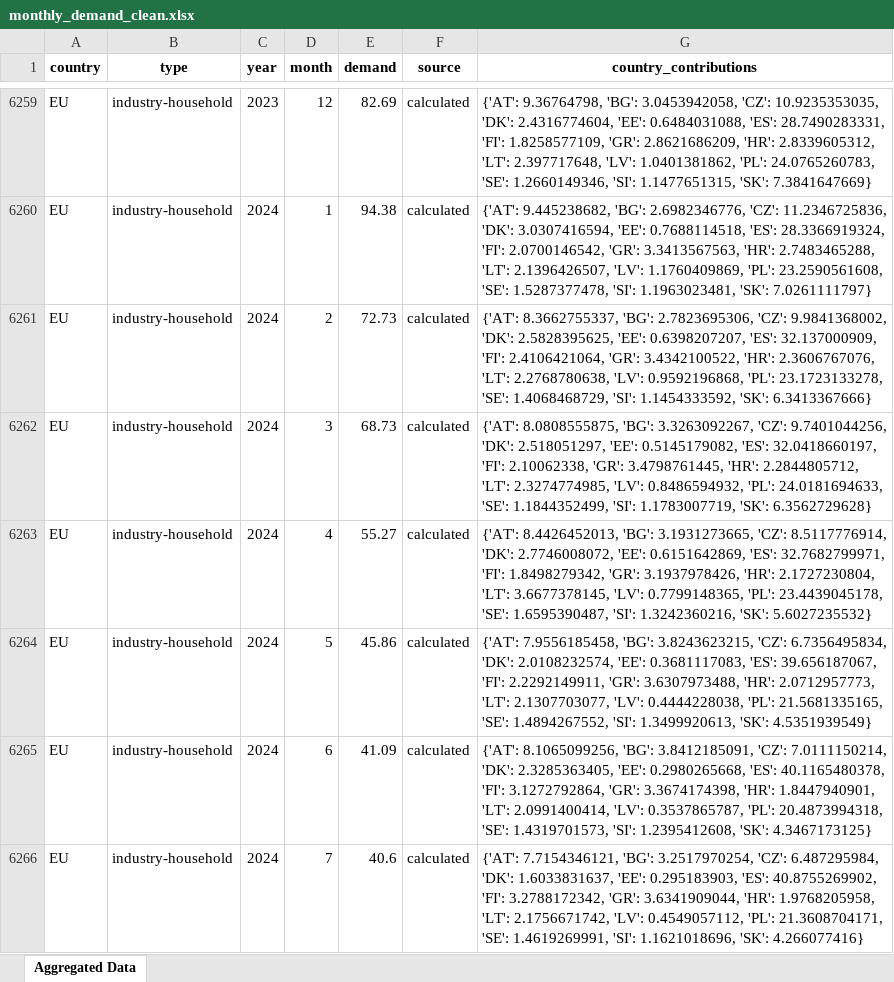
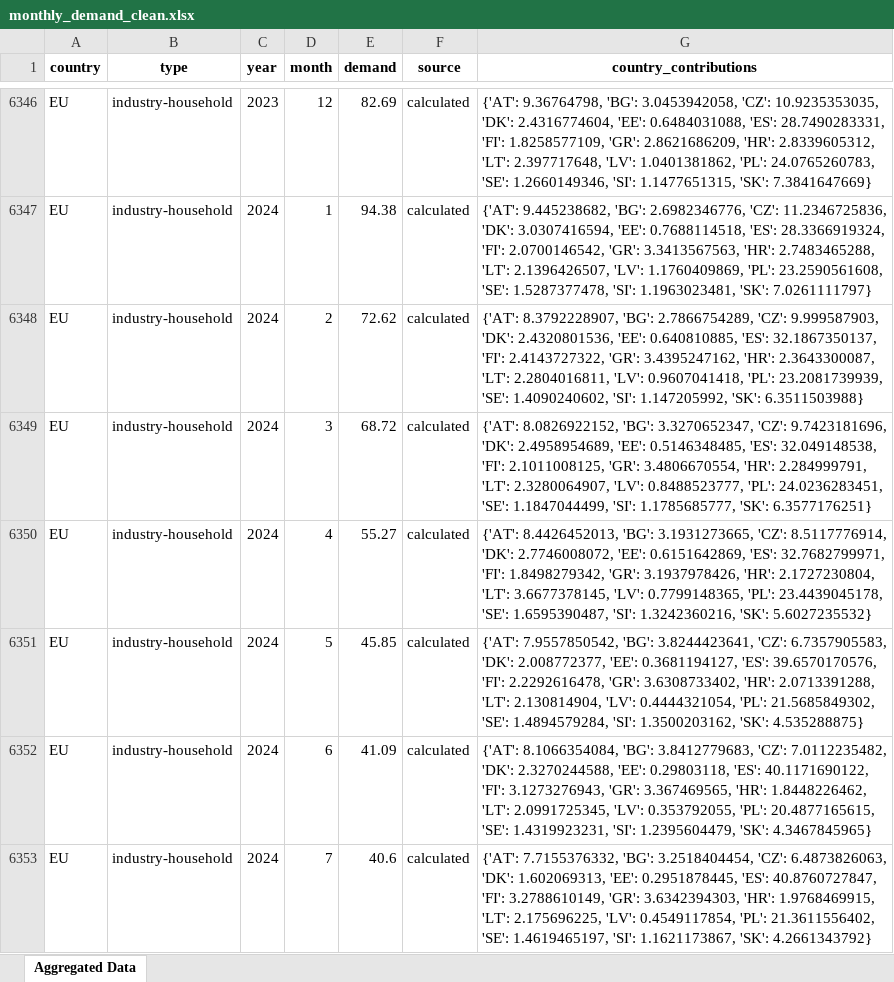
Before and after one commit to benmcwilliams/gas-demand, an Excel workbook: src/data/analyzed/monthly_demand_clean.xlsx, sheet Aggregated Data, drawn as a sheet; only a part is shown, gaps mark what is left out; values as stored, in another font and other column widths than the file's, no borders; addresses are those after the commit; the diff covers the shown part only; the diff names each change by its address in the sheet, - before the commit and + after, or states it on an @@ line.

Commit message:
ran code to add data for Jan25

```diff
--- a/src/data/analyzed/monthly_demand_clean.xlsx (sheet Aggregated Data)
+++ b/src/data/analyzed/monthly_demand_clean.xlsx (sheet Aggregated Data)
-E6348 (demand): 72.73
+E6348 (demand): 72.62
-G6348 (country_contributions): {'AT': 8.3662755337, 'BG': 2.7823695306, 'CZ': 9.9841368002, 'DK': 2.5828395625, 'EE': 0.6398207207, 'ES': 32.137000909, 'FI': 2.4106421064, 'GR': 3.4342100522, 'HR': 2.3606767076, 'LT': 2.2768780638, 'LV': 0.9592196868, 'PL': 23.1723133278, 'SE': 1.4068468729, 'SI': 1.1454333592, 'SK': 6.3413367666}
+G6348 (country_contributions): {'AT': 8.3792228907, 'BG': 2.7866754289, 'CZ': 9.999587903, 'DK': 2.4320801536, 'EE': 0.640810885, 'ES': 32.1867350137, 'FI': 2.4143727322, 'GR': 3.4395247162, 'HR': 2.3643300087, 'LT': 2.2804016811, 'LV': 0.9607041418, 'PL': 23.2081739939, 'SE': 1.4090240602, 'SI': 1.147205992, 'SK': 6.3511503988}
-E6349 (demand): 68.73
+E6349 (demand): 68.72
-G6349 (country_contributions): {'AT': 8.0808555875, 'BG': 3.3263092267, 'CZ': 9.7401044256, 'DK': 2.518051297, 'EE': 0.5145179082, 'ES': 32.0418660197, 'FI': 2.10062338, 'GR': 3.4798761445, 'HR': 2.2844805712, 'LT': 2.3274774985, 'LV': 0.8486594932, 'PL': 24.0181694633, 'SE': 1.1844352499, 'SI': 1.1783007719, 'SK': 6.3562729628}
+G6349 (country_contributions): {'AT': 8.0826922152, 'BG': 3.3270652347, 'CZ': 9.7423181696, 'DK': 2.4958954689, 'EE': 0.5146348485, 'ES': 32.049148538, 'FI': 2.1011008125, 'GR': 3.4806670554, 'HR': 2.284999791, 'LT': 2.3280064907, 'LV': 0.8488523777, 'PL': 24.0236283451, 'SE': 1.1847044499, 'SI': 1.1785685777, 'SK': 6.3577176251}
-E6351 (demand): 45.86
+E6351 (demand): 45.85
-G6351 (country_contributions): {'AT': 7.9556185458, 'BG': 3.8243623215, 'CZ': 6.7356495834, 'DK': 2.0108232574, 'EE': 0.3681117083, 'ES': 39.656187067, 'FI': 2.2292149911, 'GR': 3.6307973488, 'HR': 2.0712957773, 'LT': 2.1307703077, 'LV': 0.4444228038, 'PL': 21.5681335165, 'SE': 1.4894267552, 'SI': 1.3499920613, 'SK': 4.5351939549}
+G6351 (country_contributions): {'AT': 7.9557850542, 'BG': 3.8244423641, 'CZ': 6.7357905583, 'DK': 2.008772377, 'EE': 0.3681194127, 'ES': 39.6570170576, 'FI': 2.2292616478, 'GR': 3.6308733402, 'HR': 2.0713391288, 'LT': 2.130814904, 'LV': 0.4444321054, 'PL': 21.5685849302, 'SE': 1.4894579284, 'SI': 1.3500203162, 'SK': 4.535288875}
-G6352 (country_contributions): {'AT': 8.1065099256, 'BG': 3.8412185091, 'CZ': 7.0111150214, 'DK': 2.3285363405, 'EE': 0.2980265668, 'ES': 40.1165480378, 'FI': 3.1272792864, 'GR': 3.3674174398, 'HR': 1.8447940901, 'LT': 2.0991400414, 'LV': 0.3537865787, 'PL': 20.4873994318, 'SE': 1.4319701573, 'SI': 1.2395412608, 'SK': 4.3467173125}
+G6352 (country_contributions): {'AT': 8.1066354084, 'BG': 3.8412779683, 'CZ': 7.0112235482, 'DK': 2.3270244588, 'EE': 0.29803118, 'ES': 40.1171690122, 'FI': 3.1273276943, 'GR': 3.367469565, 'HR': 1.8448226462, 'LT': 2.0991725345, 'LV': 0.353792055, 'PL': 20.4877165615, 'SE': 1.4319923231, 'SI': 1.2395604479, 'SK': 4.3467845965}
-G6353 (country_contributions): {'AT': 7.7154346121, 'BG': 3.2517970254, 'CZ': 6.487295984, 'DK': 1.6033831637, 'EE': 0.295183903, 'ES': 40.8755269902, 'FI': 3.2788172342, 'GR': 3.6341909044, 'HR': 1.9768205958, 'LT': 2.1756671742, 'LV': 0.4549057112, 'PL': 21.3608704171, 'SE': 1.4619269991, 'SI': 1.1621018696, 'SK': 4.266077416}
+G6353 (country_contributions): {'AT': 7.7155376332, 'BG': 3.2518404454, 'CZ': 6.4873826063, 'DK': 1.602069313, 'EE': 0.2951878445, 'ES': 40.8760727847, 'FI': 3.2788610149, 'GR': 3.6342394303, 'HR': 1.9768469915, 'LT': 2.175696225, 'LV': 0.4549117854, 'PL': 21.3611556402, 'SE': 1.4619465197, 'SI': 1.1621173867, 'SK': 4.2661343792}
```
Also changed, not shown: 90 added rows and 46 edited cells elsewhere in this sheet, 35 other files.
